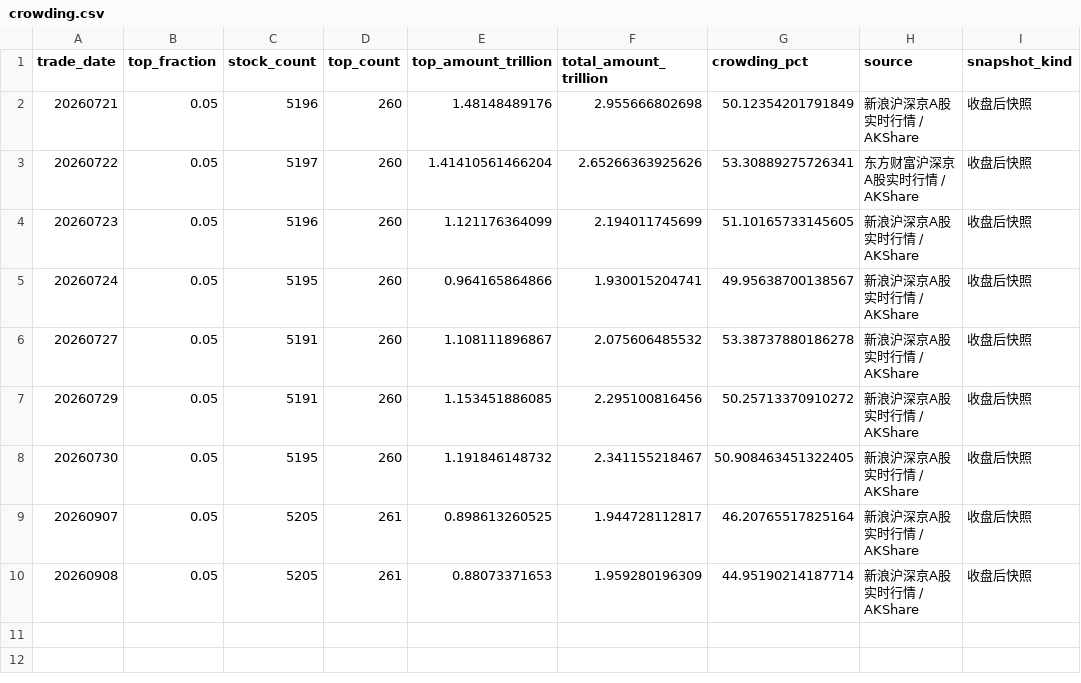
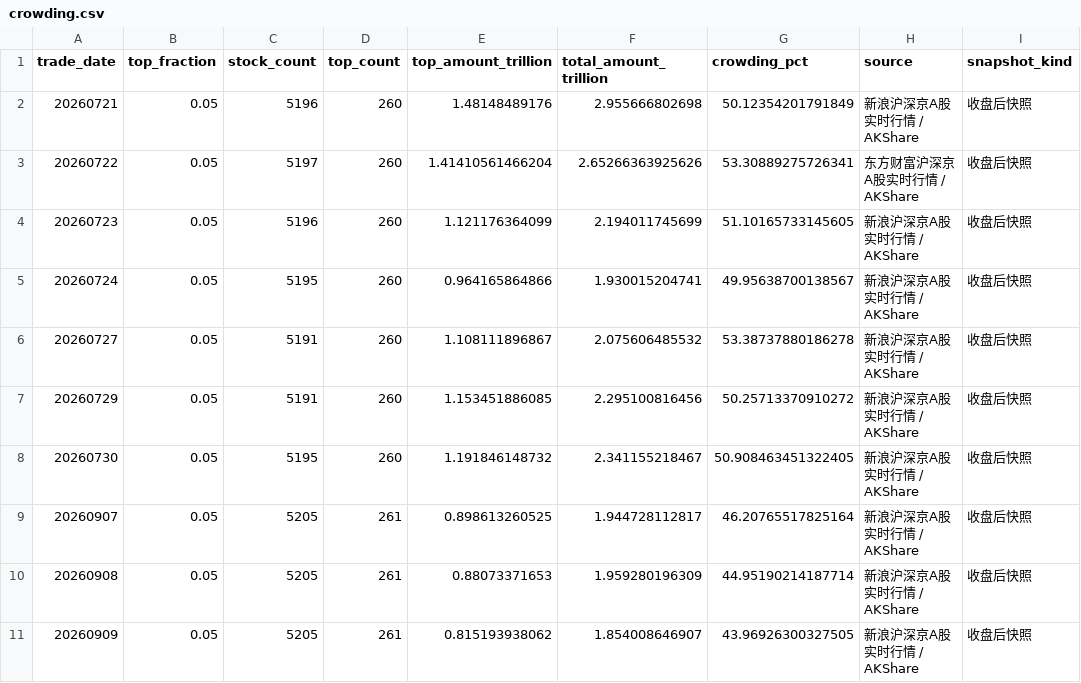
Before and after one commit to littlepeachh/macroscope-dashboard-v7, a CSV file: data/crowding.csv, drawn as a sheet.

```diff
--- a/data/crowding.csv
+++ b/data/crowding.csv
@@ -10 +10,2 @@
 20260908,0.05,5205,261,0.88073371653,1.959280196309,44.95190214187714,新浪沪深京A股实时行情 / AKShare,收盘后快照
+20260909,0.05,5205,261,0.815193938062,1.854008646907,43.96926300327505,新浪沪深京A股实时行情 / AKShare,收盘后快照
```
Also changed, not shown: data/breadth.csv, data/deviation.csv, 6 other files.
